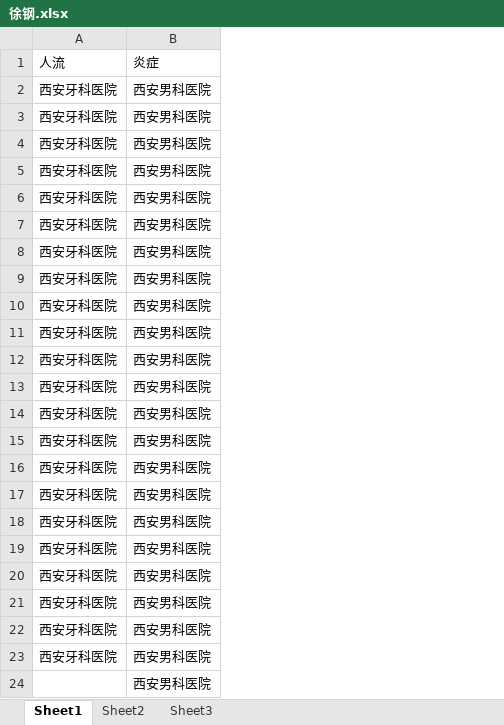
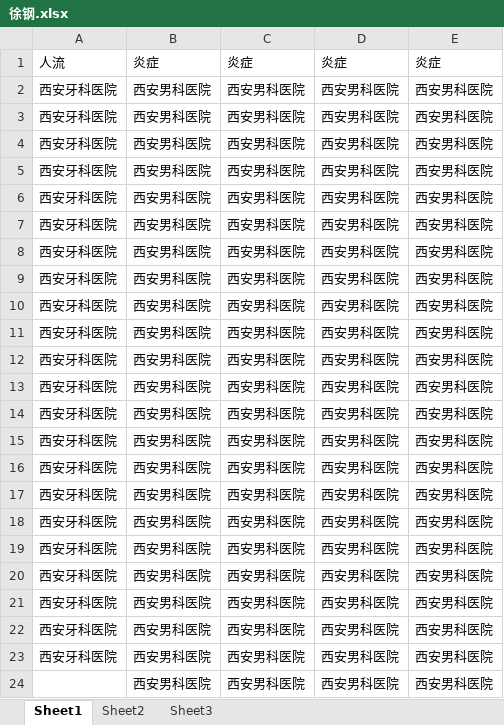
Before and after one commit to arangda/sousou, an Excel workbook: uploads/徐钢.xlsx, sheet Sheet1, drawn as a sheet; values as stored, in another font and other column widths than the file's, no borders; the diff names each change by its address in the sheet, - before the commit and + after, or states it on an @@ line.

```diff
--- a/uploads/徐钢.xlsx (sheet Sheet1)
+++ b/uploads/徐钢.xlsx (sheet Sheet1)
+column C, rows 1-24: 炎症 | 西安男科医院 | 西安男科医院 | 西安男科医院 | 西安男科医院 | 西安男科医院 | 西安男科医院 | 西安男科医院 | 西安男科医院 | 西安男科医院 | 西安男科医院 | 西安男科医院 | 西安男科医院 | 西安男科医院 | 西安男科医院 | 西安男科医院 | 西安男科医院 | 西安男科医院 | 西安男科医院 | 西安男科医院 | 西安男科医院 | 西安男科医院 | 西安男科医院 | 西安男科医院
+column D, rows 1-24: 炎症 | 西安男科医院 | 西安男科医院 | 西安男科医院 | 西安男科医院 | 西安男科医院 | 西安男科医院 | 西安男科医院 | 西安男科医院 | 西安男科医院 | 西安男科医院 | 西安男科医院 | 西安男科医院 | 西安男科医院 | 西安男科医院 | 西安男科医院 | 西安男科医院 | 西安男科医院 | 西安男科医院 | 西安男科医院 | 西安男科医院 | 西安男科医院 | 西安男科医院 | 西安男科医院
+column E, rows 1-24: 炎症 | 西安男科医院 | 西安男科医院 | 西安男科医院 | 西安男科医院 | 西安男科医院 | 西安男科医院 | 西安男科医院 | 西安男科医院 | 西安男科医院 | 西安男科医院 | 西安男科医院 | 西安男科医院 | 西安男科医院 | 西安男科医院 | 西安男科医院 | 西安男科医院 | 西安男科医院 | 西安男科医院 | 西安男科医院 | 西安男科医院 | 西安男科医院 | 西安男科医院 | 西安男科医院
```
Also changed, not shown: 6 other files.
